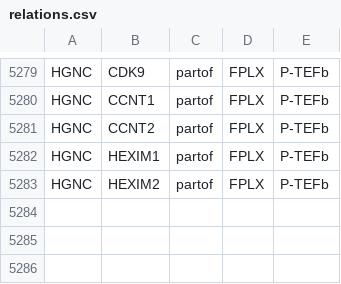
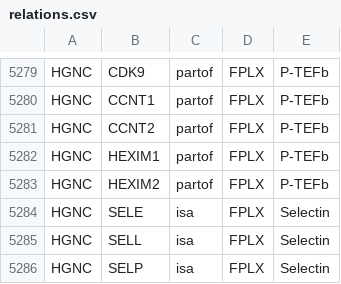
Before and after one commit to wikipathways/famplex, a CSV file: relations.csv, drawn as a sheet; only a part is shown, gaps mark what is left out.

Commit message:
Adds Selectins

```diff
--- a/relations.csv
+++ b/relations.csv
@@ -5283 +5283,4 @@ HGNC,HEXIM1,partof,FPLX,P-TEFb
 HGNC,HEXIM2,partof,FPLX,P-TEFb
+HGNC,SELE,isa,FPLX,Selectin
+HGNC,SELL,isa,FPLX,Selectin
+HGNC,SELP,isa,FPLX,Selectin
```
